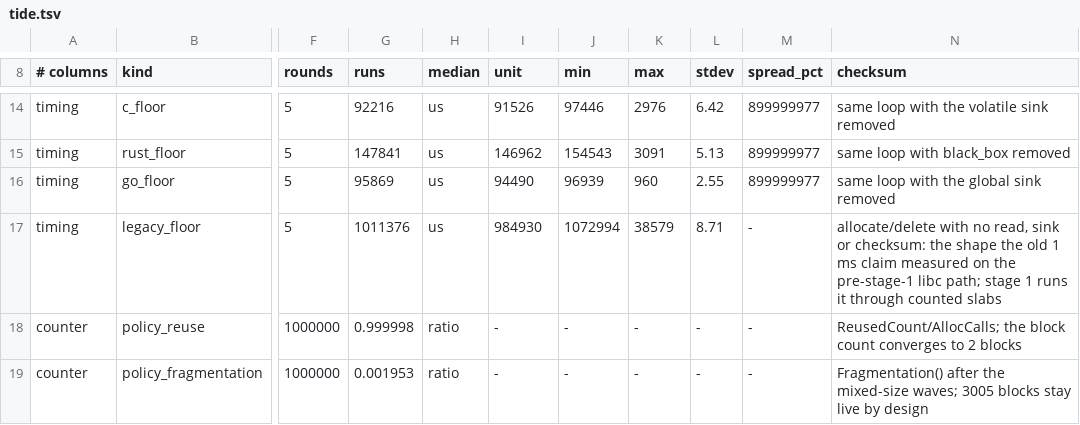
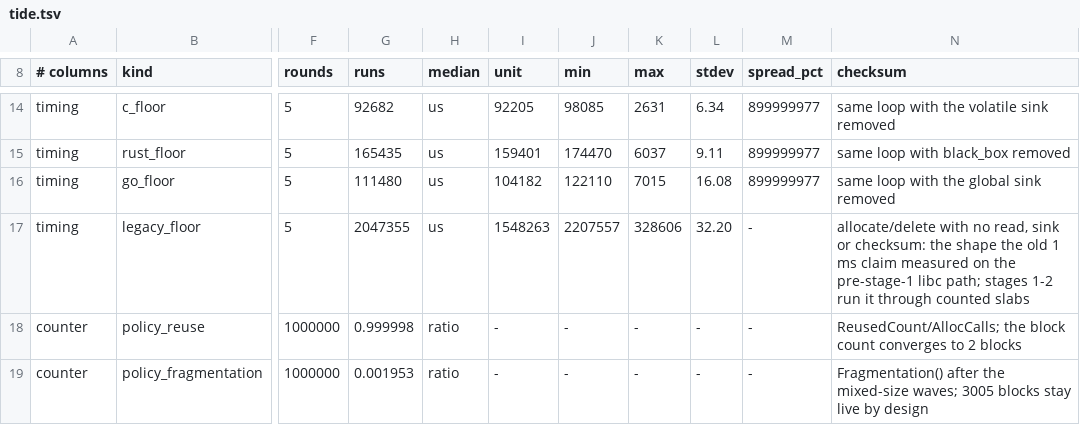
Before and after one commit to QuarkLangCommunity/QuarkLangQkc, a TSV file: spec/bench/tide.tsv, drawn as a sheet; only a part is shown, gaps mark what is left out; the diff covers the shown part only; the diff names each change by its address in the sheet, - before the commit and + after, or states it on an @@ line.

Commit message:
runtime: route the runtime's own allocations through the counted slabs
D1 is taken as staged-(c)'s second half: every allocation qthreads.c.txt makes
itself - channel and task objects, string builders, split lists, hash tables and
their bucket arrays, memo entries, interface boxes - now goes through
ql_alloc/ql_calloc/ql_realloc/ql_free. The only allocation left on the host
allocator is the allocator's own block storage, because a block is the unit the
metric reports on; static data and the C stack are not allocations. The audit
test TestRuntimeAllocationsStayRouted fails if a helper reaches for libc again,
and the C harness proves a routed string's allocation is counted and released.

Two consequences are recorded, not hidden. A String returned by toString/split
is now a counted-slab pointer, so external C code must release it with ql_free
(the tide sink did call libc free and aborted with "invalid size"; it now calls
ql_free). And the tide observable row moved because its toString string is now
counted, so the record was re-recorded through bench/tide/run.sh --record: 3.62 s
observable (5.84% spread), 1.15 s no-sink, 2.05 s legacy, C control 466 ms on a
loaded machine. The generated block, README, §10 (revision 0.8.13, measurement
wording only) and the generated status follow the record.

```diff
--- a/spec/bench/tide.tsv
+++ b/spec/bench/tide.tsv
-G14 (runs): 92216
+G14 (runs): 92682
-I14 (unit): 91526
+I14 (unit): 92205
-J14 (min): 97446
+J14 (min): 98085
-K14 (max): 2976
+K14 (max): 2631
-L14 (stdev): 6.42
+L14 (stdev): 6.34
-G15 (runs): 147841
+G15 (runs): 165435
-I15 (unit): 146962
+I15 (unit): 159401
-J15 (min): 154543
+J15 (min): 174470
-K15 (max): 3091
+K15 (max): 6037
-L15 (stdev): 5.13
+L15 (stdev): 9.11
-G16 (runs): 95869
+G16 (runs): 111480
-I16 (unit): 94490
+I16 (unit): 104182
-J16 (min): 96939
+J16 (min): 122110
-K16 (max): 960
+K16 (max): 7015
-L16 (stdev): 2.55
+L16 (stdev): 16.08
-G17 (runs): 1011376
+G17 (runs): 2047355
-I17 (unit): 984930
+I17 (unit): 1548263
-J17 (min): 1072994
+J17 (min): 2207557
-K17 (max): 38579
+K17 (max): 328606
-L17 (stdev): 8.71
+L17 (stdev): 32.20
-N17 (checksum): …libc path; stage 1 runs it through…
+N17 (checksum): …libc path; stages 1-2 run it through…
```
Also changed, not shown: 28 edited cells elsewhere in this file, spec/status/claims.tsv, 13 other files.
